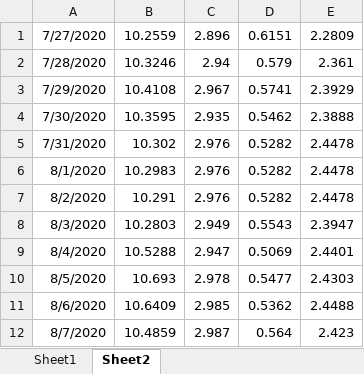
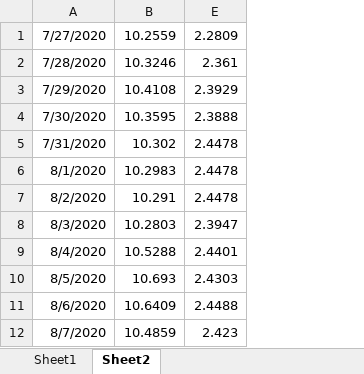
Before and after one commit to johns0nj/I9_allocation, an Excel workbook: 2800.xlsx, sheet Sheet2, drawn as a sheet; only a part is shown; values as stored, in another font and other column widths than the file's, no borders; the diff names each change by its address in the sheet, - before the commit and + after, or states it on an @@ line.

```diff
--- a/2800.xlsx (sheet Sheet2)
+++ b/2800.xlsx (sheet Sheet2)
@@ column C hidden, rows 1-12: 2.896 | 2.94 | 2.967 | 2.935 | 2.976 | 2.976 | 2.976 | 2.949 | 2.947 | 2.978 | 2.985 | 2.987 @@
@@ column D hidden, rows 1-12: 0.6151 | 0.579 | 0.5741 | 0.5462 | 0.5282 | 0.5282 | 0.5282 | 0.5543 | 0.5069 | 0.5477 | 0.5362 | 0.564 @@
```
Also changed, not shown: 4 other files.
